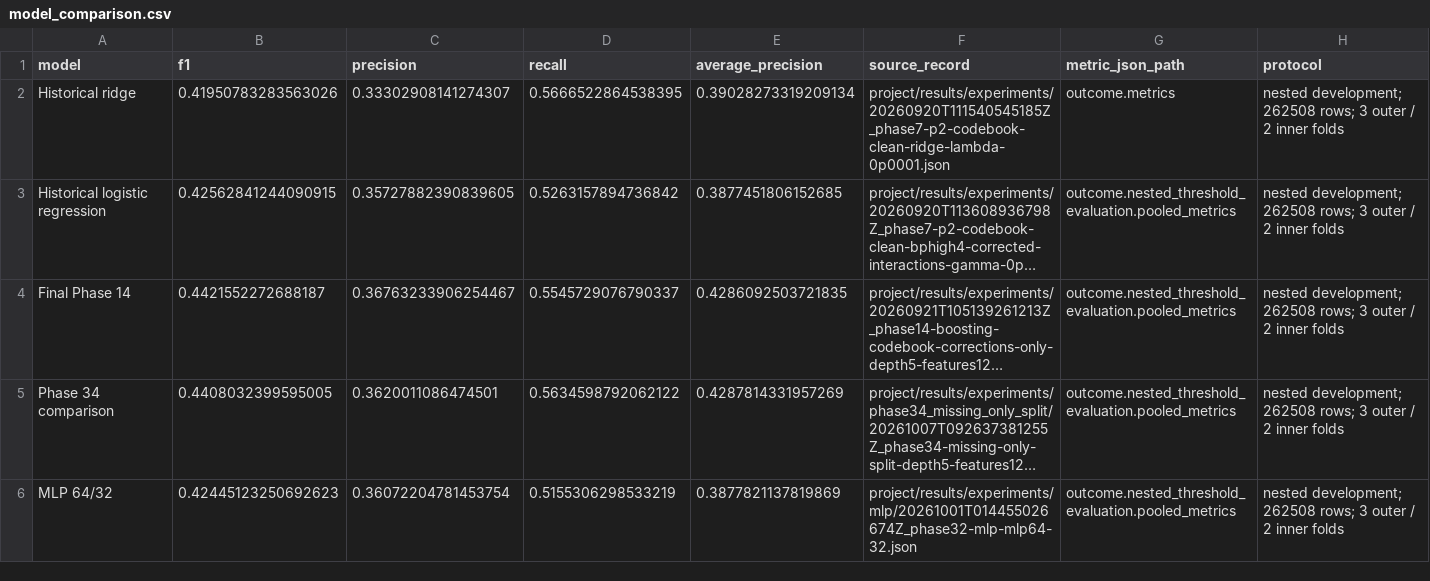
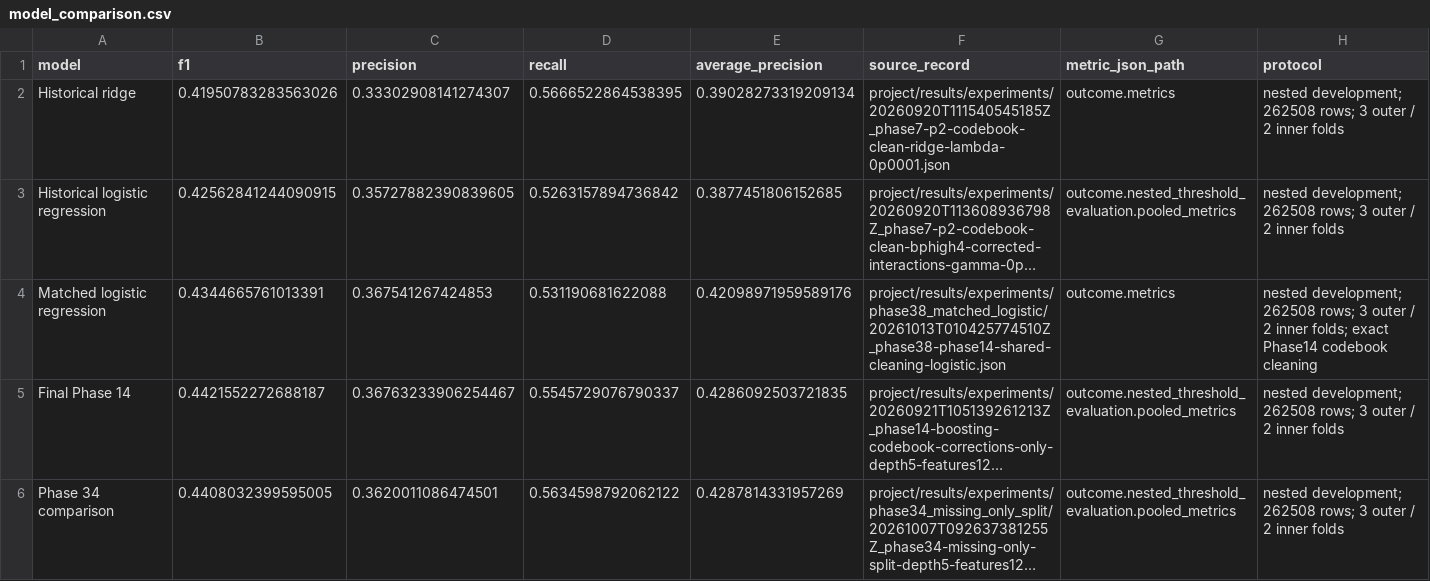
Before and after one commit to antonio-arbizzani-tonelli/cardiovascular-classification-numpy, a CSV file: assets/chart_data/model_comparison.csv, drawn as a sheet; only a part is shown; the shorter side is filled out with more unchanged rows; long unchanged cells end in …; the diff names each change by its address in the sheet, - before the commit and + after, or states it on an @@ line.

Commit message:
Publish matched logistic results and update Phase 14 comparisons

```diff
--- a/assets/chart_data/model_comparison.csv
+++ b/assets/chart_data/model_comparison.csv
+row 4: Matched logistic regression | 0.4344665761013391 | 0.367541267424853 | 0.531190681622088 | 0.42098971959589176 | project/results/experiments/phase38_matched_logistic/20261013T010425774510Z_phase38-phase14-shared-cleaning-logistic.json | outcome.metrics | nested development; 262508 rows; 3 outer / 2 inner folds; exact Phase14 codebook cleaning
```
Also changed, not shown: 22 other files.
